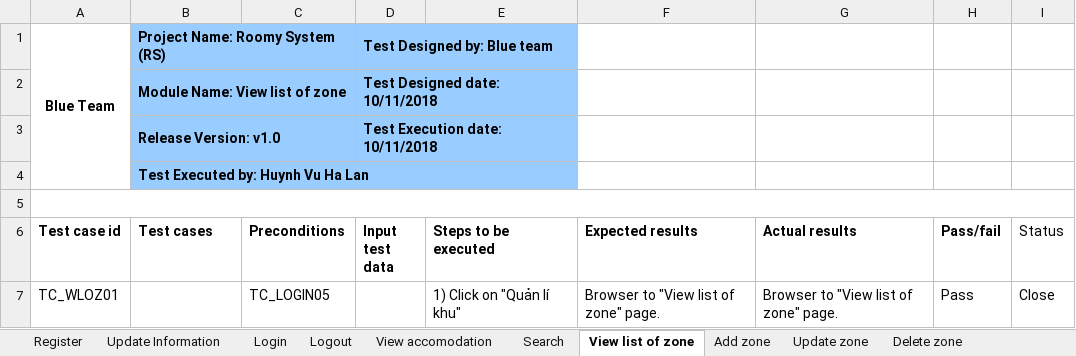
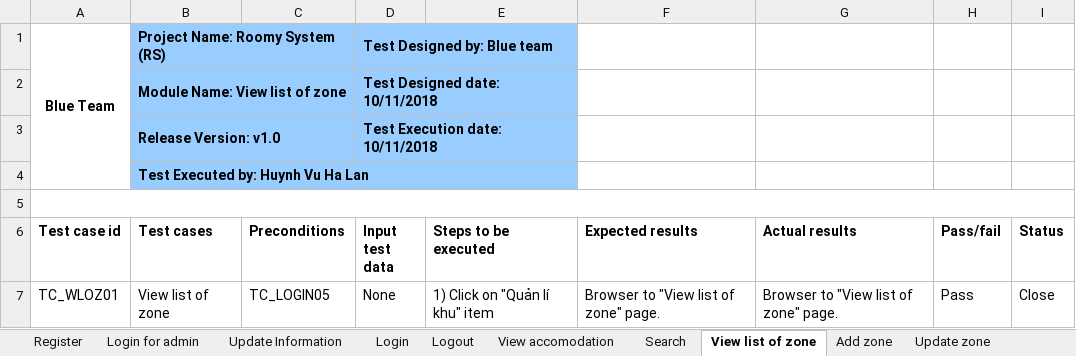
Before and after one commit to quocle28297/Captone1, an Excel workbook: Document/7.Testing/Test_Case.xlsx, sheet View list of zone, drawn as a sheet; values as stored, in another font and other column widths than the file's, no borders; the diff names each change by its address in the sheet, - before the commit and + after, or states it on an @@ line.

Commit message:
Update Test_Case.xlsx

```diff
--- a/Document/7.Testing/Test_Case.xlsx (sheet View list of zone)
+++ b/Document/7.Testing/Test_Case.xlsx (sheet View list of zone)
+sheet tab: Login for admin
-I6 bold: off
+I6 bold: on
-B7 (Test cases): (empty)
+B7 (Test cases): View list of zone
-D7 (Input test data): (empty)
+D7 (Input test data): None
-E7 (Steps to be executed): 1) Click on "Quản lí khu"
+E7 (Steps to be executed): 1) Click on "Quản lí khu" item
```
Also changed, not shown: sheet Login, sheet Update Information, sheet Manage reports, sheet Logout, sheet View accomodation, other sheet tabs.
